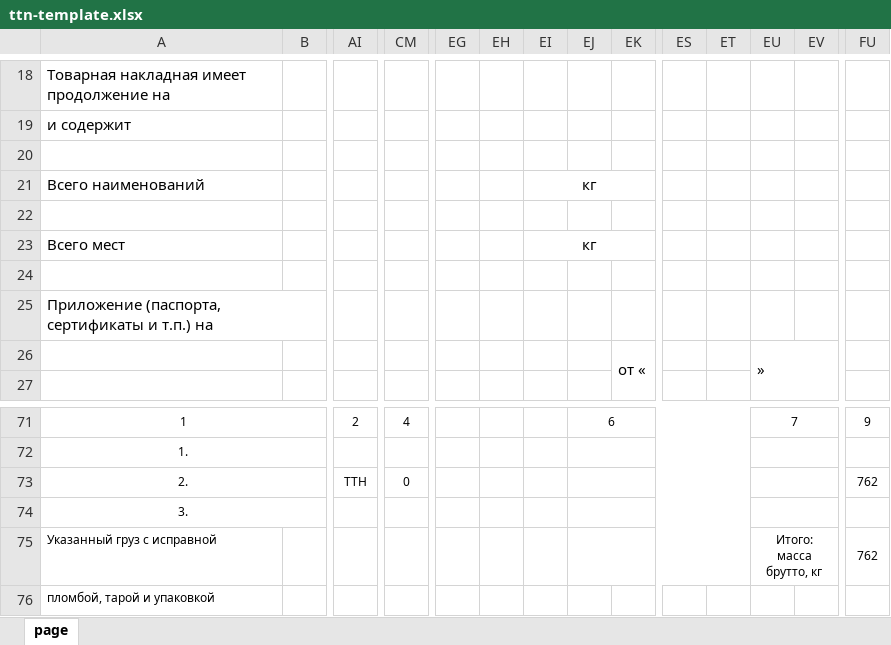
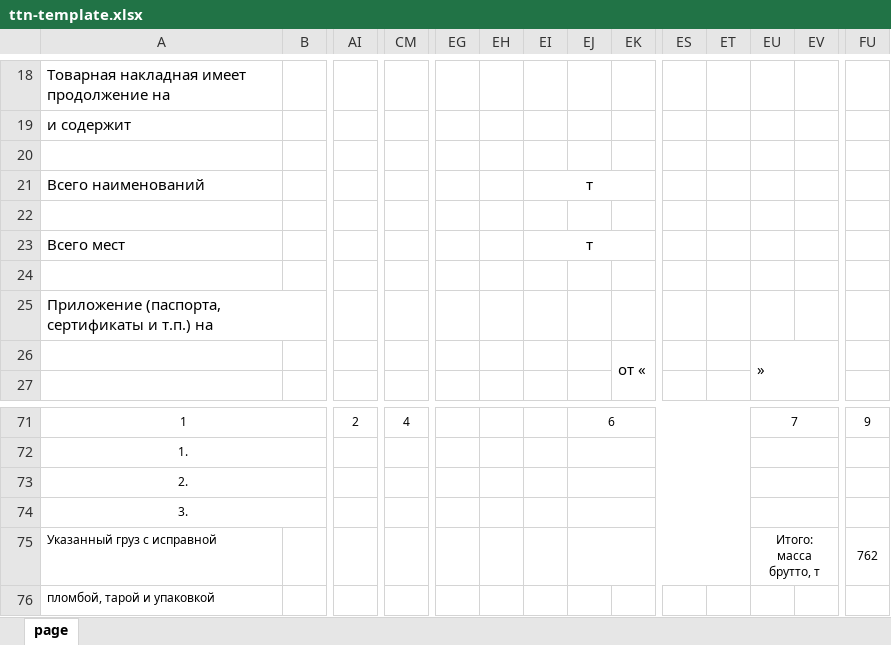
Before and after one commit to sm1le404/rosnova-warehouse, an Excel workbook: src/assets/ttn-template.xlsx, sheet page, drawn as a sheet; only a part is shown, gaps mark what is left out; values as stored, in another font and other column widths than the file's, no borders; removed rows and columns are numbered as before the commit, all else as after; rows hold the shown columns only; the diff names each change by its address in the sheet, - before the commit and + after, or states it on an @@ line.

```diff
--- a/src/assets/ttn-template.xlsx (sheet page)
+++ b/src/assets/ttn-template.xlsx (sheet page)
-EI21: кг
+EI21: т
-EI23: кг
+EI23: т
-row 73: 2. |  | ТТН | 0 |  |  |  |  |  |  |  |  |  | 762
+row 73: 2.
-EU75: Итого: масса брутто, кг
+EU75: Итого: масса брутто, т
```
Also changed, not shown: formulas that keep their value, 1 other file.
